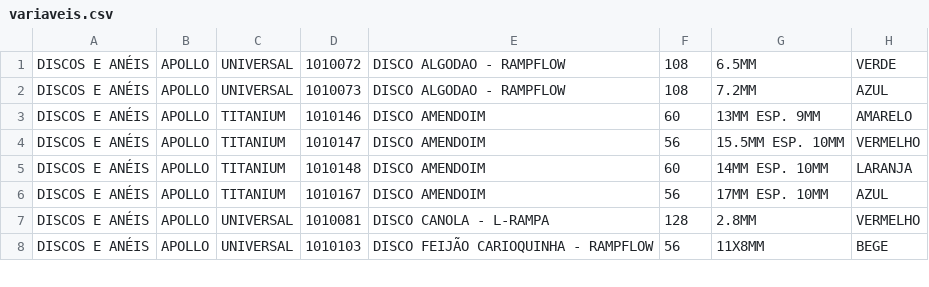
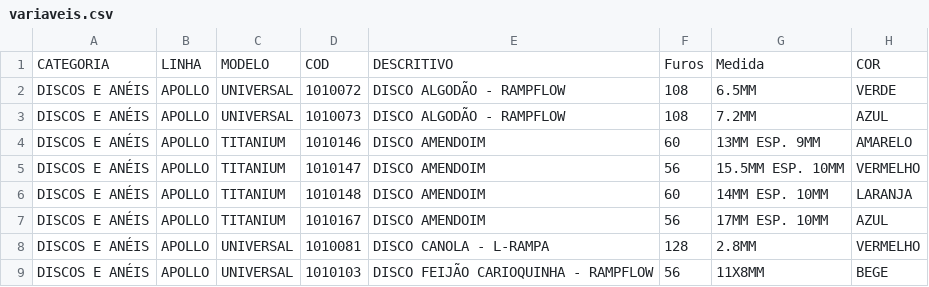
Before and after one commit to victorniubo/desagil_projeto2, a CSV file: Projeto2/app/src/main/res/raw/variaveis.csv, drawn as a sheet; only a part is shown.

```diff
--- a/Projeto2/app/src/main/res/raw/variaveis.csv
+++ b/Projeto2/app/src/main/res/raw/variaveis.csv
@@ -1,3 +1,4 @@
-DISCOS E ANÉIS;APOLLO;UNIVERSAL;1010072;DISCO ALGODAO - RAMPFLOW;108;6.5MM;VERDE
-DISCOS E ANÉIS;APOLLO;UNIVERSAL;1010073;DISCO ALGODAO - RAMPFLOW;108;7.2MM;AZUL
+CATEGORIA;LINHA;MODELO;COD;DESCRITIVO;Furos;Medida;COR
+DISCOS E ANÉIS;APOLLO;UNIVERSAL;1010072;DISCO ALGODÃO - RAMPFLOW;108;6.5MM;VERDE
+DISCOS E ANÉIS;APOLLO;UNIVERSAL;1010073;DISCO ALGODÃO - RAMPFLOW;108;7.2MM;AZUL
 DISCOS E ANÉIS;APOLLO;TITANIUM;1010146;DISCO AMENDOIM;60;13MM ESP. 9MM;AMARELO
```
Also changed, not shown: 1 other file.
